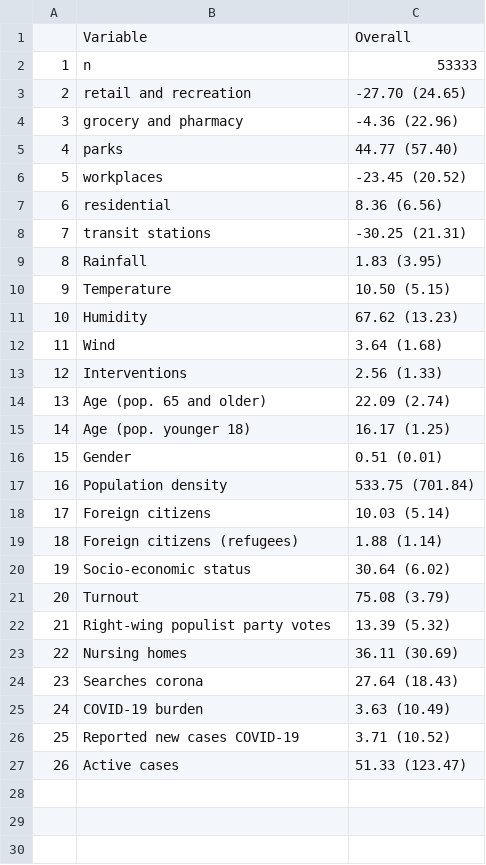
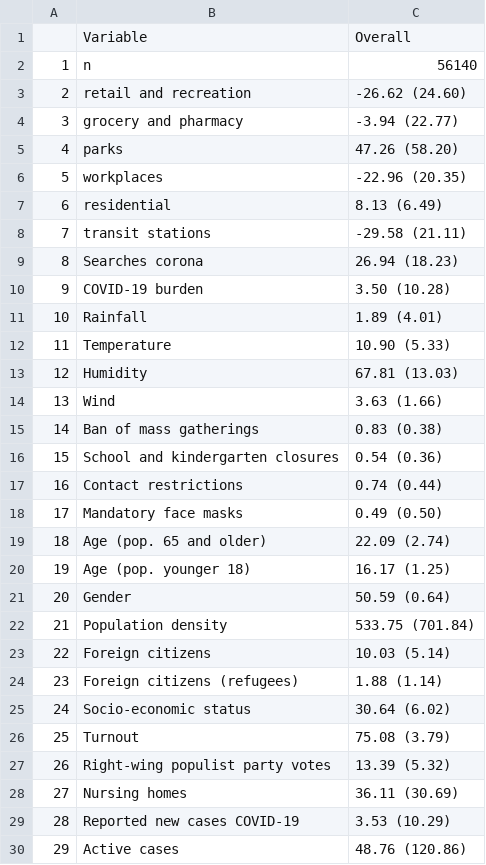
Before and after one commit to zidatalab/causalcovid19, a CSV file: manuscript/v4_medrxiv_revision/tables/t_descriptives.csv, drawn as a sheet; removed rows and columns are numbered as before the commit, all else as after; the diff names each change by its address in the sheet, - before the commit and + after, or states it on an @@ line.

Commit message:
finish manuscript for revision

```diff
--- a/manuscript/v4_medrxiv_revision/tables/t_descriptives.csv
+++ b/manuscript/v4_medrxiv_revision/tables/t_descriptives.csv
-C2: 53333
+C2: 56140
-C3: -27.70 (24.65)
+C3: -26.62 (24.60)
-C4: -4.36 (22.96)
+C4: -3.94 (22.77)
-C5: 44.77 (57.40)
+C5: 47.26 (58.20)
-C6: -23.45 (20.52)
+C6: -22.96 (20.35)
-C7: 8.36 (6.56)
+C7: 8.13 (6.49)
-C8: -30.25 (21.31)
+C8: -29.58 (21.11)
+row 9: 8 | Searches corona | 26.94 (18.23)
+row 10: 9 | COVID-19 burden | 3.50 (10.28)
@@ column A renumbered from row 11 down @@
-C11: 1.83 (3.95)
+C11: 1.89 (4.01)
-C12: 10.50 (5.15)
+C12: 10.90 (5.33)
-C13: 67.62 (13.23)
+C13: 67.81 (13.03)
-C14: 3.64 (1.68)
+C14: 3.63 (1.66)
-row 13: 12 | Interventions | 2.56 (1.33)
+row 15: 14 | Ban of mass gatherings | 0.83 (0.38)
+row 16: 15 | School and kindergarten closures | 0.54 (0.36)
+row 17: 16 | Contact restrictions | 0.74 (0.44)
+row 18: 17 | Mandatory face masks | 0.49 (0.50)
-C21: 0.51 (0.01)
+C21: 50.59 (0.64)
-row 24: 23 | Searches corona | 27.64 (18.43)
-row 25: 24 | COVID-19 burden | 3.63 (10.49)
-C29: 3.71 (10.52)
+C29: 3.53 (10.29)
-C30: 51.33 (123.47)
+C30: 48.76 (120.86)
```
Also changed, not shown: manuscript/v4_medrxiv_revision/tables/t_variables.csv, 13 other files.
